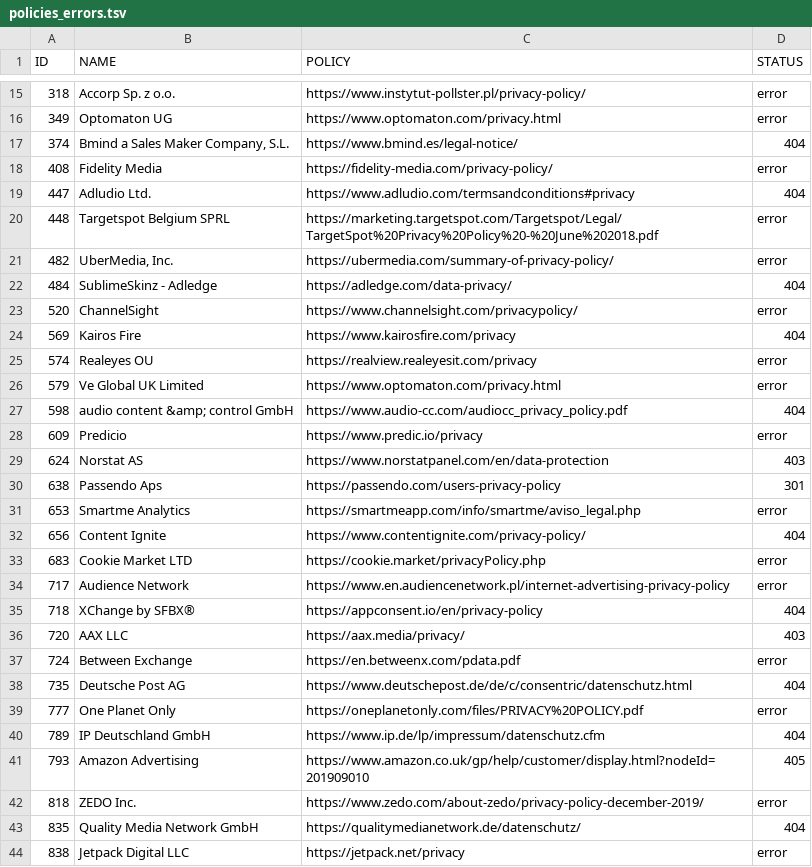
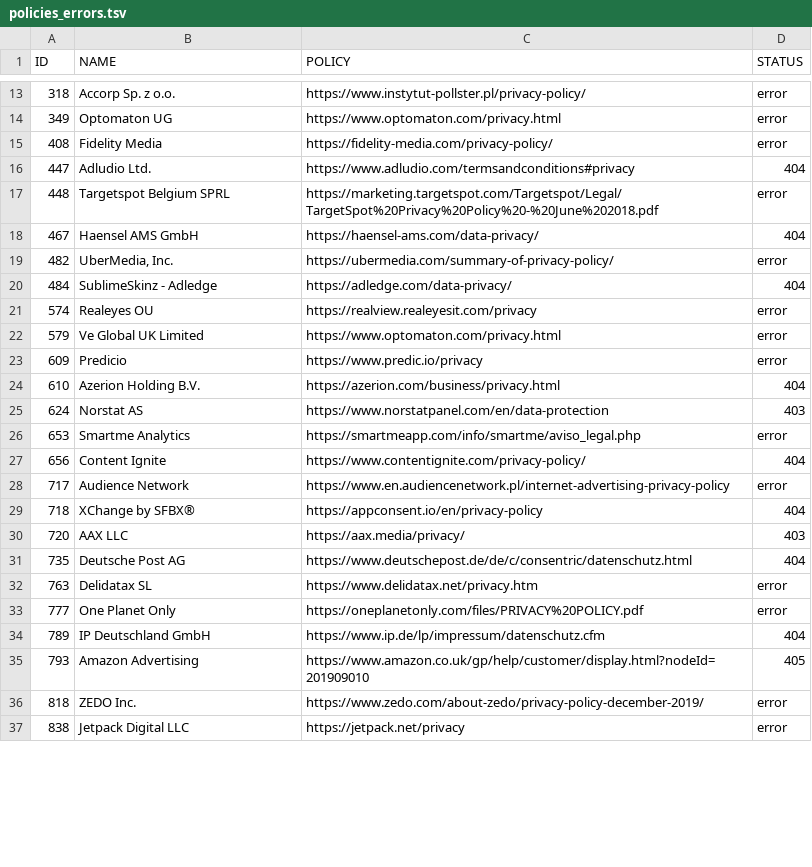
Before and after one commit to coolharsh55/tcfv2-vendors, a TSV file: policies_errors.tsv, drawn as a sheet; only a part is shown, gaps mark what is left out; removed rows and columns are numbered as before the commit, all else as after; the diff covers the shown part only; the diff names each change by its address in the sheet, - before the commit and + after, or states it on an @@ line.

```diff
--- a/policies_errors.tsv
+++ b/policies_errors.tsv
-row 17: 374 | Bmind a Sales Maker Company, S.L. | https://www.bmind.es/legal-notice/ | 404
+row 18: 467 | Haensel AMS GmbH | https://haensel-ams.com/data-privacy/ | 404
-row 23: 520 | ChannelSight | https://www.channelsight.com/privacypolicy/ | error
-row 24: 569 | Kairos Fire | https://www.kairosfire.com/privacy | 404
-row 27: 598 | audio content &amp; control GmbH | https://www.audio-cc.com/audiocc_privacy_policy.pdf | 404
+row 24: 610 | Azerion Holding B.V. | https://azerion.com/business/privacy.html | 404
-row 30: 638 | Passendo Aps | https://passendo.com/users-privacy-policy | 301
-row 33: 683 | Cookie Market LTD | https://cookie.market/privacyPolicy.php | error
-row 37: 724 | Between Exchange | https://en.betweenx.com/pdata.pdf | error
+row 32: 763 | Delidatax SL | https://www.delidatax.net/privacy.htm | error
-row 43: 835 | Quality Media Network GmbH | https://qualitymedianetwork.de/datenschutz/ | 404
```
Also changed, not shown: 6 added rows and 10 removed rows elsewhere in this file, policies_errors_active_vendors.tsv, 3 other files.
